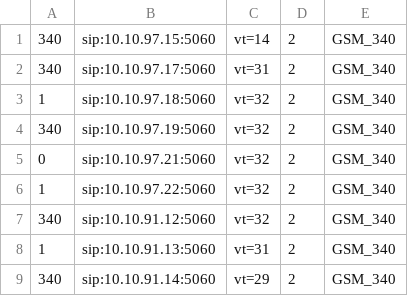
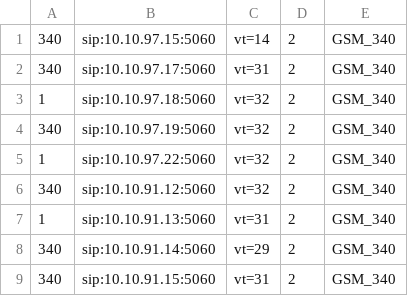
Before and after one commit to devops-itcs/CONFIG-CHANNEL-VT-FE, a CSV file: gsm.csv, drawn as a sheet; only a part is shown; the shorter side is filled out with more unchanged rows.

Commit message:
Update gsm.csv

```diff
--- a/gsm.csv
+++ b/gsm.csv
@@ -4,3 +4,2 @@
 340,sip:10.10.97.19:5060,vt=32,2,GSM_340
-0,sip:10.10.97.21:5060,vt=32,2,GSM_340
 1,sip:10.10.97.22:5060,vt=32,2,GSM_340
```
